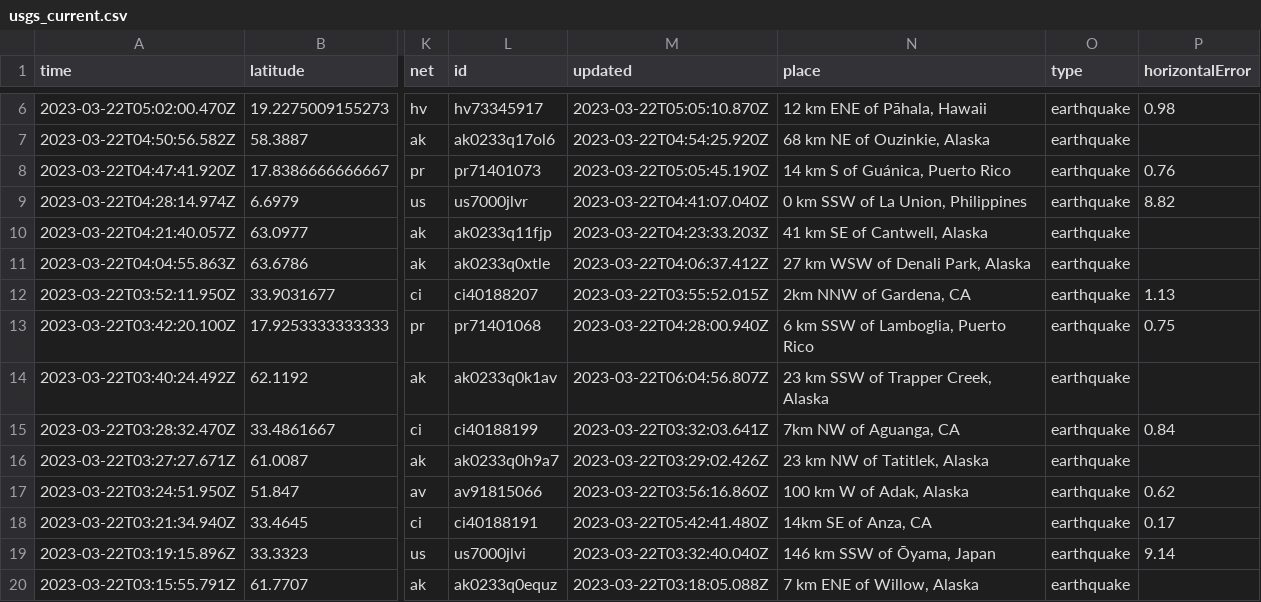
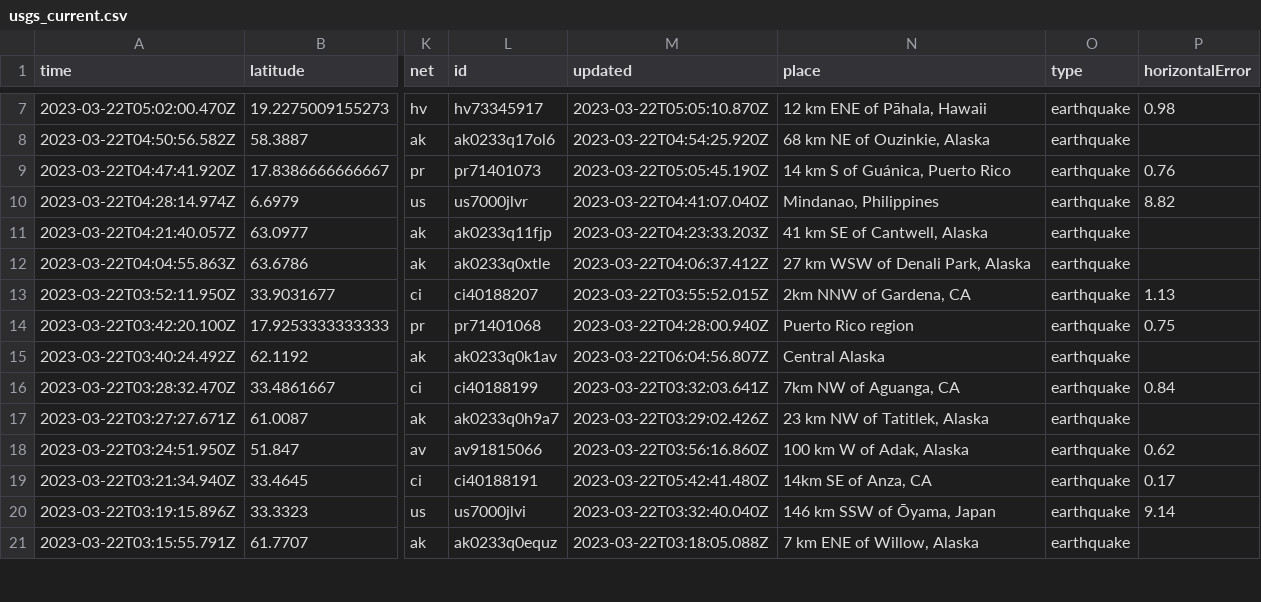
Before and after one commit to rthomasgannett/data-reporter-robot, a CSV file: usgs_current.csv, drawn as a sheet; only a part is shown, gaps mark what is left out; addresses are those after the commit; the diff covers the shown part only; the diff names each change by its address in the sheet, - before the commit and + after, or states it on an @@ line.

```diff
--- a/usgs_current.csv
+++ b/usgs_current.csv
-N10 (place): 0 km SSW of La Union, Philippines
+N10 (place): Mindanao, Philippines
-N14 (place): 6 km SSW of Lamboglia, Puerto Rico
+N14 (place): Puerto Rico region
-N15 (place): 23 km SSW of Trapper Creek, Alaska
+N15 (place): Central Alaska
```
Also changed, not shown: 1 added row, 5 removed rows and 27 edited cells elsewhere in this file.
